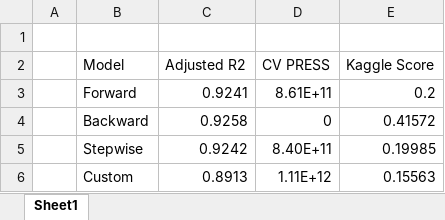
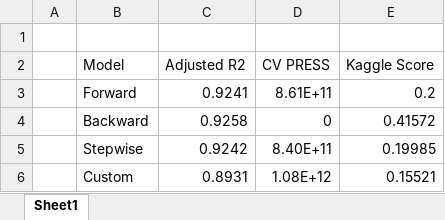
Before and after one commit to jules-stacy/StatsDS6371_proj1, an Excel workbook: model_table.xlsx, sheet Sheet1, drawn as a sheet; values as stored, in another font and other column widths than the file's, no borders; the diff names each change by its address in the sheet, - before the commit and + after, or states it on an @@ line.

```diff
--- a/model_table.xlsx (sheet Sheet1)
+++ b/model_table.xlsx (sheet Sheet1)
-C6 (Adjusted R2): 0.8913
+C6 (Adjusted R2): 0.8931
-D6 (CV PRESS): 1.11E+12
+D6 (CV PRESS): 1.08E+12
-E6 (Kaggle Score): 0.15563
+E6 (Kaggle Score): 0.15521
```
Also changed, not shown: 4 other files.
